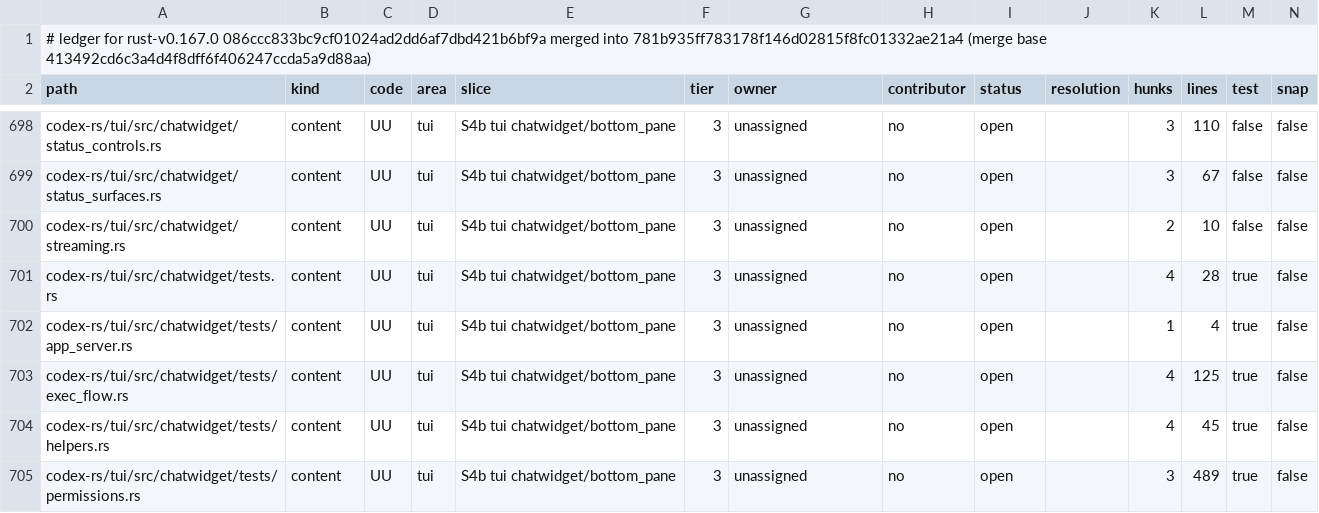
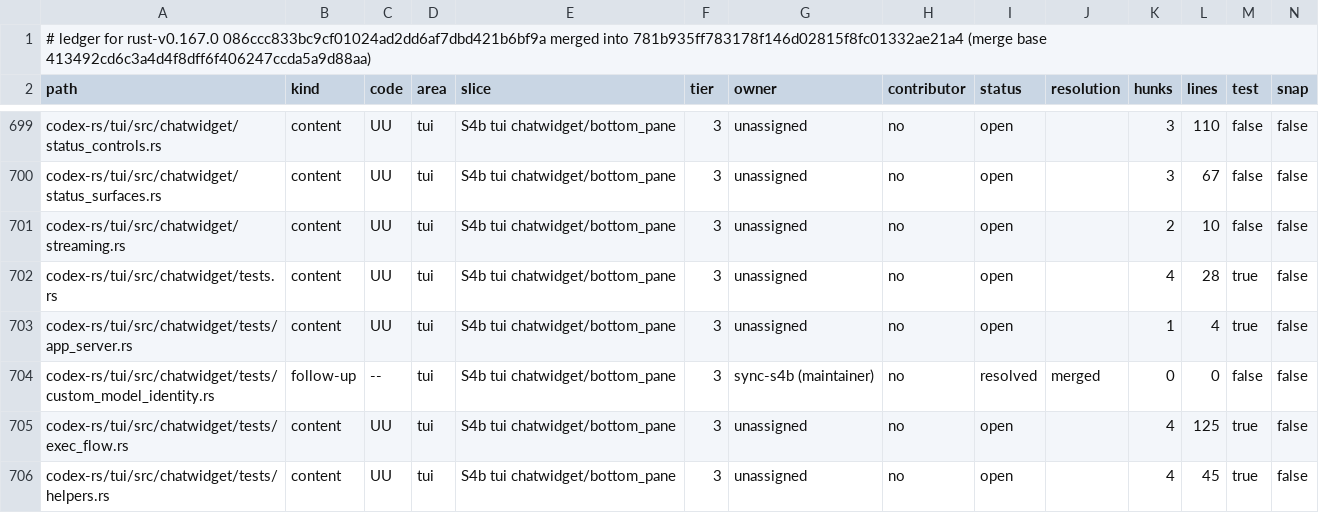
Before and after one commit to CorbanuCore/CorbanuTerminal, a TSV file: docs/management/upstreamSync/ledger-rust-v0.167.0.tsv, drawn as a sheet; only a part is shown, gaps mark what is left out; the shorter side is filled out with more unchanged rows; rows hold the shown columns only; the diff covers the shown part only; the diff names each change by its address in the sheet, - before the commit and + after, or states it on an @@ line.

Commit message:
S4b review r1 (#2225): reasoning popup session choices via model_selection_actions; session-only action guarded by purpose and route; refresh pub(crate); OpenReasoningPopup purpose; old popup callers

```diff
--- a/docs/management/upstreamSync/ledger-rust-v0.167.0.tsv
+++ b/docs/management/upstreamSync/ledger-rust-v0.167.0.tsv
+row 704: codex-rs/tui/src/chatwidget/tests/custom_model_identity.rs | follow-up | -- | tui | S4b tui chatwidget/bottom_pane | 3 | sync-s4b (maintainer) | no | resolved | merged | 0 | 0 | false | false
```
Also changed, not shown: 2 added rows and 2 edited cells elsewhere in this file, 5 other files.
